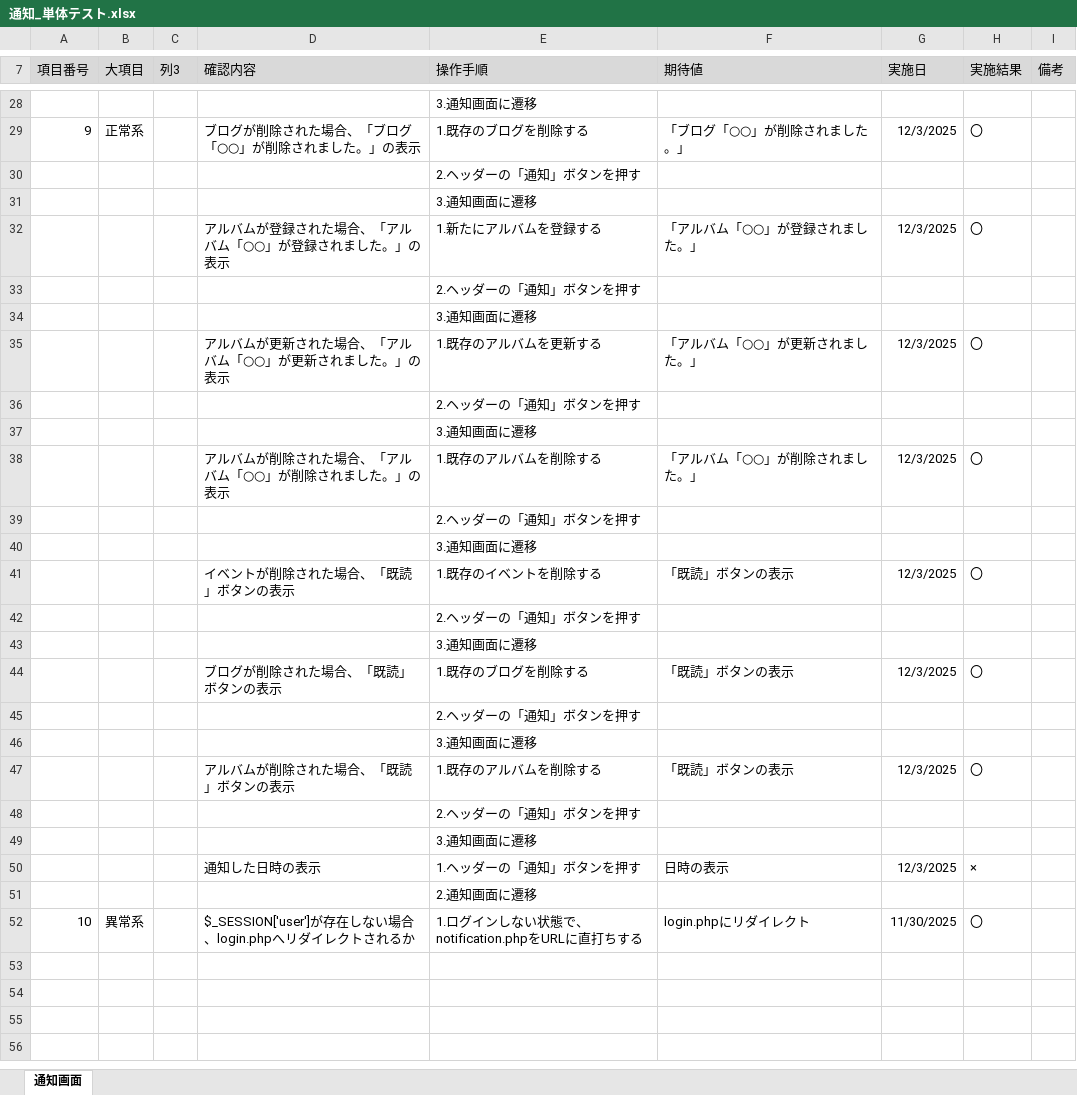
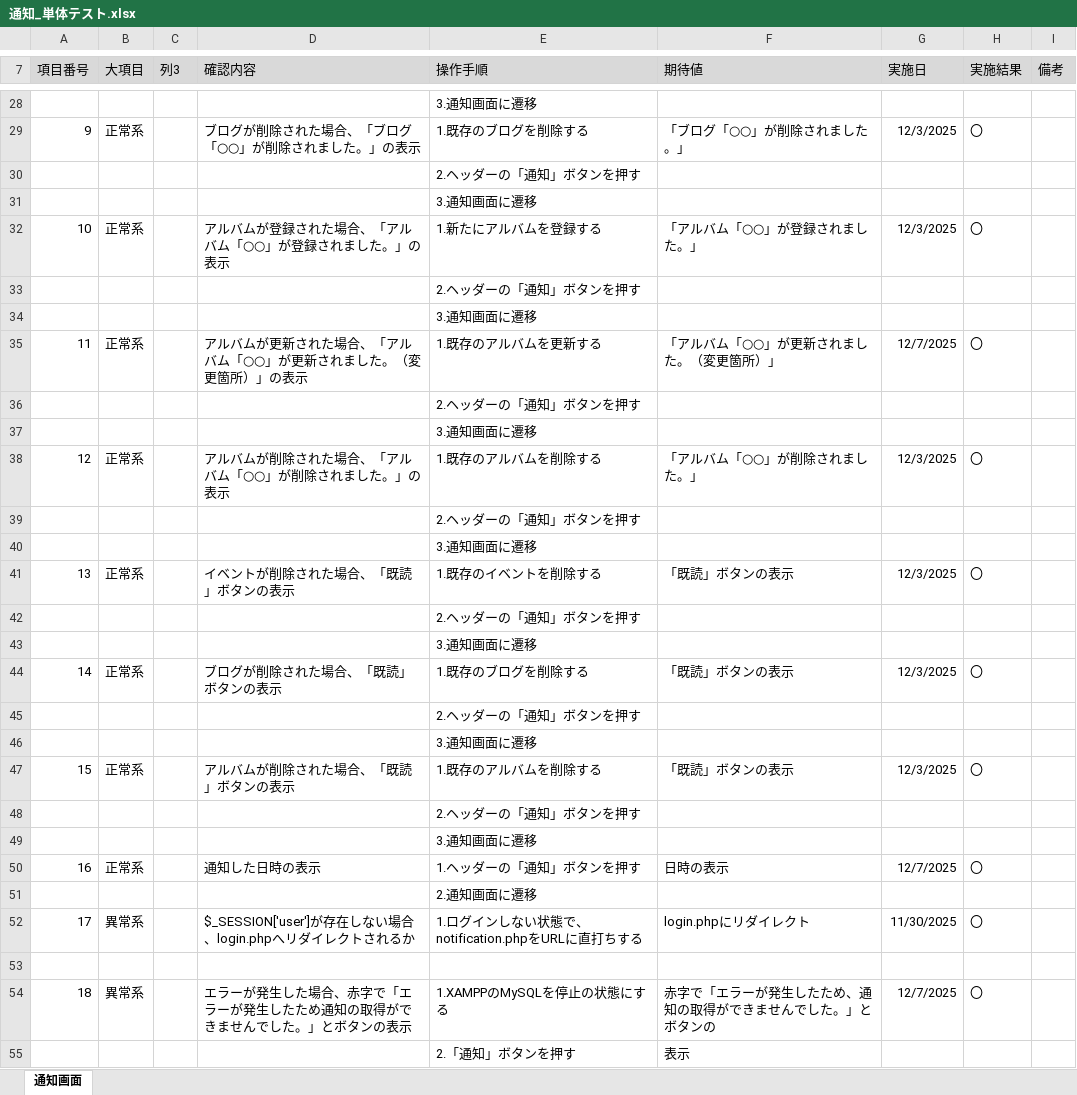
Before and after one commit to KeinF0rest/tanntaitest, an Excel workbook: 通知_単体テスト.xlsx, sheet 通知画面, drawn as a sheet; only a part is shown, gaps mark what is left out; values as stored, in another font and other column widths than the file's, no borders; table styles not drawn; the diff covers the shown part only; the diff names each change by its address in the sheet, - before the commit and + after, or states it on an @@ line.

Commit message:
通知_単体テスト修正実施

```diff
--- a/通知_単体テスト.xlsx (sheet 通知画面)
+++ b/通知_単体テスト.xlsx (sheet 通知画面)
@@ column A (項目番号) renumbered between rows 32 and 52 @@
-B32 (大項目): (empty)
+B32 (大項目): 正常系
-B35 (大項目): (empty)
+B35 (大項目): 正常系
-D35 (確認内容): アルバムが更新された場合、「アルバム「○○」が更新されました。」の表示
+D35 (確認内容): アルバムが更新された場合、「アルバム「○○」が更新されました。（変更箇所）」の表示
-F35 (期待値): 「アルバム「○○」が更新されました。」
+F35 (期待値): 「アルバム「○○」が更新されました。（変更箇所）」
-G35 (実施日): 12/3/2025
+G35 (実施日): 12/7/2025
-B38 (大項目): (empty)
+B38 (大項目): 正常系
-B41 (大項目): (empty)
+B41 (大項目): 正常系
-B44 (大項目): (empty)
+B44 (大項目): 正常系
-B47 (大項目): (empty)
+B47 (大項目): 正常系
-B50 (大項目): (empty)
+B50 (大項目): 正常系
-G50 (実施日): 12/3/2025
+G50 (実施日): 12/7/2025
-H50 (実施結果): ×
+H50 (実施結果): 〇
+row 53: (empty)
+row 54: 18 | 異常系 |  | エラーが発生した場合、赤字で「エラーが発生したため通知の取得ができませんでした。」とボタンの表示 | 1.XAMPPのMySQLを停止の状態にする | 赤字で「エラーが発生したため、通知の取得ができませんでした。」とボタンの | 12/7/2025 | 〇
+row 55:  |  |  |  | 2.「通知」ボタンを押す | 表示
```
Also changed, not shown: 6 edited cells elsewhere in this sheet.
